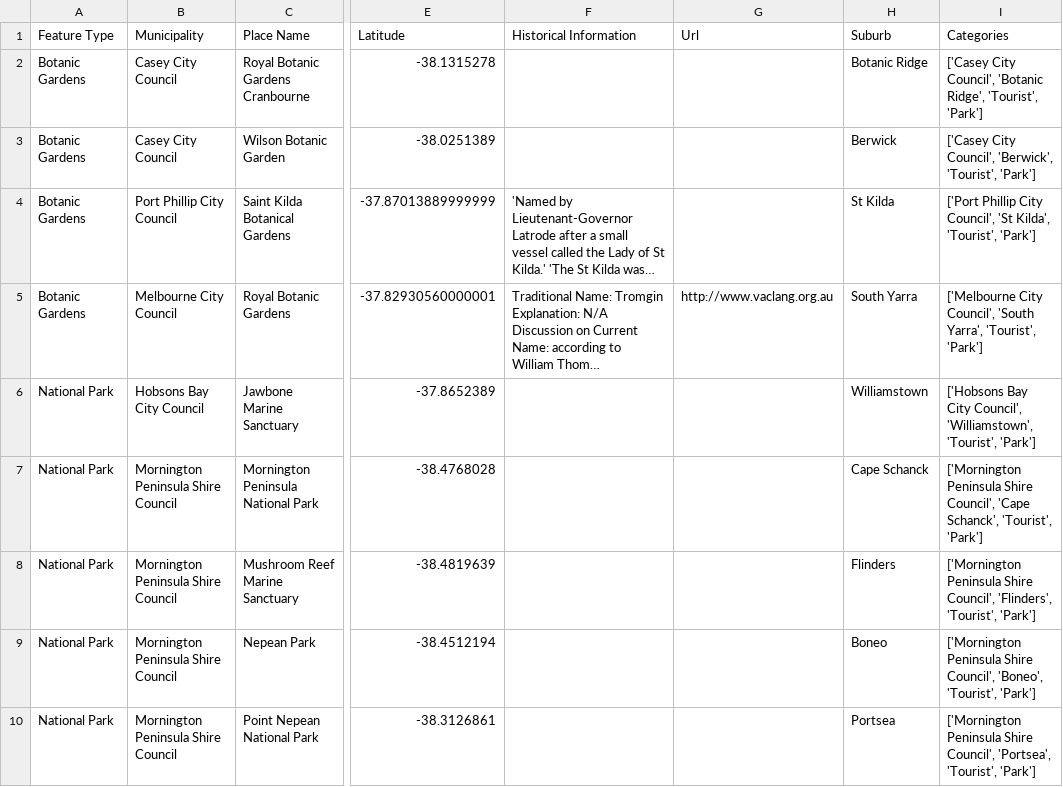
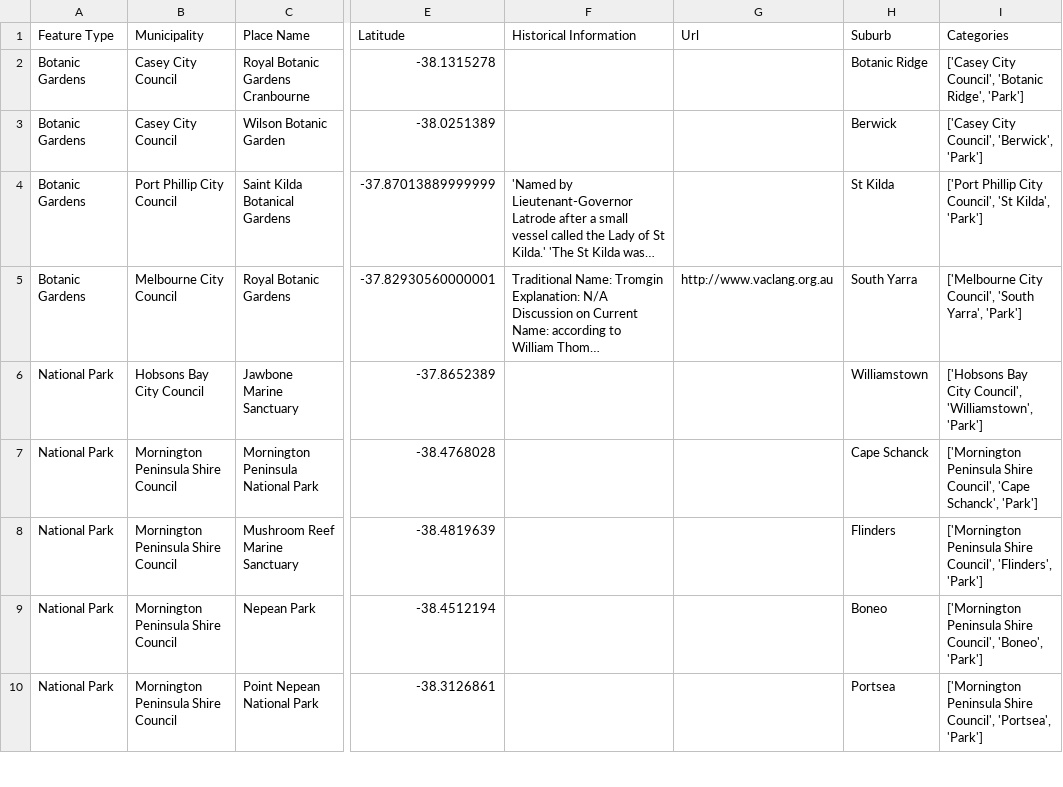
Before and after one commit to Monash-IE/Data-processing, a CSV file: Data/Output files/Nature.csv, drawn as a sheet; only a part is shown, gaps mark what is left out; long unchanged cells end in …; the diff covers the shown part only; the diff names each change by its address in the sheet, - before the commit and + after, or states it on an @@ line.

Commit message:
Updated output files with refined categories

```diff
--- a/Data/Output files/Nature.csv
+++ b/Data/Output files/Nature.csv
-I2 (Categories): …'Botanic Ridge', 'Tourist', 'Park']
+I2 (Categories): …'Botanic Ridge', 'Park']
-I3 (Categories): …Council', 'Berwick', 'Tourist', 'Park']
+I3 (Categories): …Council', 'Berwick', 'Park']
-I4 (Categories): …'St Kilda', 'Tourist', 'Park']
+I4 (Categories): …'St Kilda', 'Park']
-I5 (Categories): …'South Yarra', 'Tourist', 'Park']
+I5 (Categories): …'South Yarra', 'Park']
-I6 (Categories): …Council', 'Williamstown', 'Tourist', 'Park']
+I6 (Categories): …Council', 'Williamstown', 'Park']
-I7 (Categories): …'Cape Schanck', 'Tourist', 'Park']
+I7 (Categories): …'Cape Schanck', 'Park']
-I8 (Categories): …Council', 'Flinders', 'Tourist', 'Park']
+I8 (Categories): …Council', 'Flinders', 'Park']
-I9 (Categories): …Council', 'Boneo', 'Tourist', 'Park']
+I9 (Categories): …Council', 'Boneo', 'Park']
-I10 (Categories): …Council', 'Portsea', 'Tourist', 'Park']
+I10 (Categories): …Council', 'Portsea', 'Park']
```
Also changed, not shown: 8 edited cells elsewhere in this file, 1 other file.
